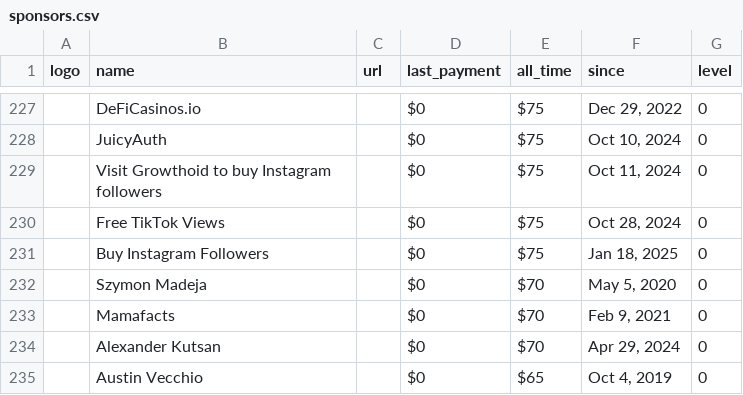
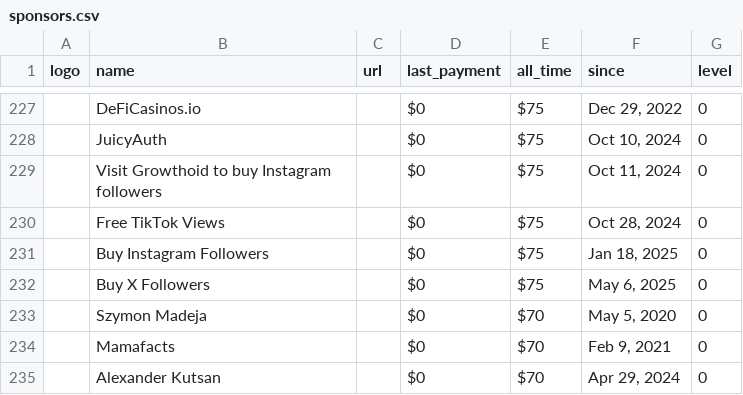
Before and after one commit to crystal-lang/crystal-website, a CSV file: _data/sponsors.csv, drawn as a sheet; only a part is shown, gaps mark what is left out; the shorter side is filled out with more unchanged rows; the diff covers the shown part only; the diff names each change by its address in the sheet, - before the commit and + after, or states it on an @@ line.

```diff
--- a/_data/sponsors.csv
+++ b/_data/sponsors.csv
+row 232:  | Buy X Followers |  | $0 | $75 | May 6, 2025 | 0
```
Also changed, not shown: 4 added rows and 4 removed rows elsewhere in this file, 1 other file.
